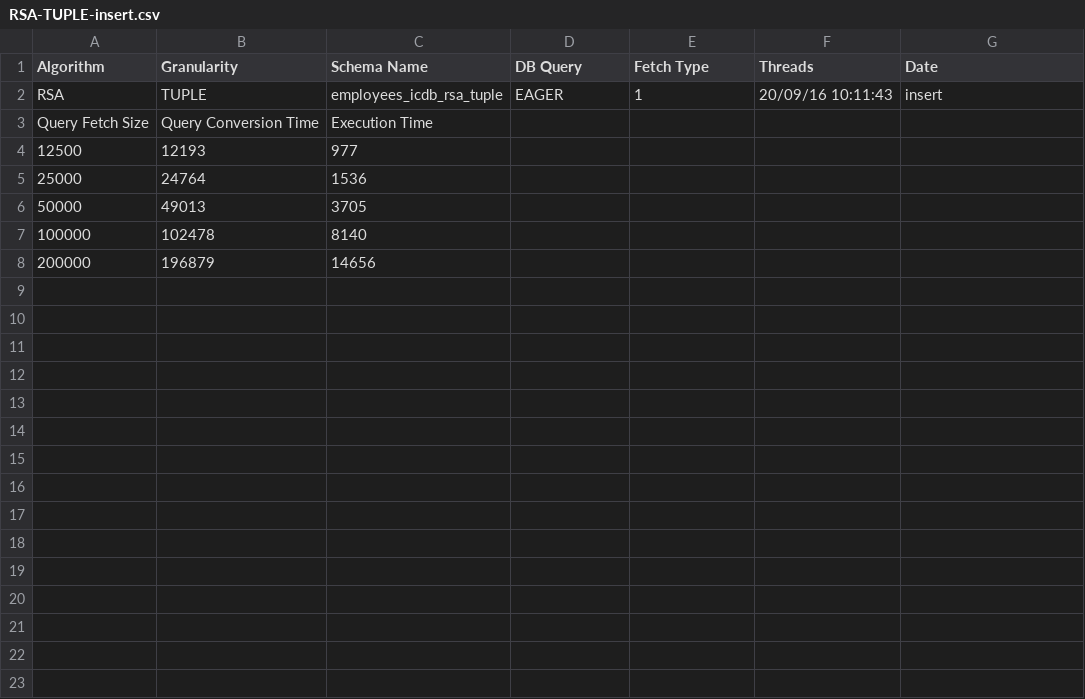
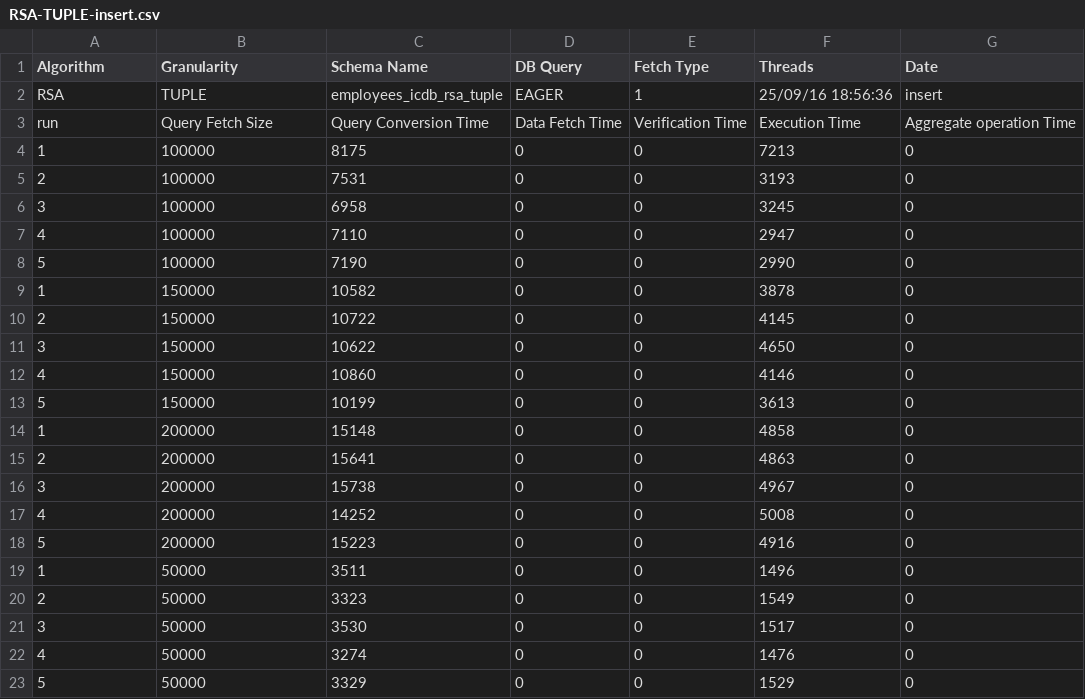
Before and after one commit to Hyperparticle/integrity-coded-database, a CSV file: ICDB/resources/statistics/insert/singlethreaded/RSA-TUPLE-insert.csv, drawn as a sheet.

```diff
--- a/ICDB/resources/statistics/insert/singlethreaded/RSA-TUPLE-insert.csv
+++ b/ICDB/resources/statistics/insert/singlethreaded/RSA-TUPLE-insert.csv
@@ -1,8 +1,23 @@
 Algorithm,Granularity,Schema Name,DB Query,Fetch Type,Threads,Date
-RSA,TUPLE,employees_icdb_rsa_tuple,EAGER,1,20/09/16 10:11:43,insert
-Query Fetch Size,Query Conversion Time,Execution Time
-12500,12193,977
-25000,24764,1536
-50000,49013,3705
-100000,102478,8140
-200000,196879,14656
+RSA,TUPLE,employees_icdb_rsa_tuple,EAGER,1,25/09/16 18:56:36,insert
+run,Query Fetch Size,Query Conversion Time,Data Fetch Time,Verification Time,Execution Time,Aggregate operation Time
+1,100000,8175,0,0,7213,0
+2,100000,7531,0,0,3193,0
+3,100000,6958,0,0,3245,0
+4,100000,7110,0,0,2947,0
+5,100000,7190,0,0,2990,0
+1,150000,10582,0,0,3878,0
+2,150000,10722,0,0,4145,0
+3,150000,10622,0,0,4650,0
+4,150000,10860,0,0,4146,0
+5,150000,10199,0,0,3613,0
+1,200000,15148,0,0,4858,0
+2,200000,15641,0,0,4863,0
+3,200000,15738,0,0,4967,0
+4,200000,14252,0,0,5008,0
+5,200000,15223,0,0,4916,0
+1,50000,3511,0,0,1496,0
+2,50000,3323,0,0,1549,0
+3,50000,3530,0,0,1517,0
+4,50000,3274,0,0,1476,0
+5,50000,3329,0,0,1529,0
```
Also changed, not shown: ICDB/resources/statistics/insert/singlethreaded/AES-FIELD-insert.csv, ICDB/resources/statistics/insert/singlethreaded/AES-TUPLE-insert.csv, 24 other files.
